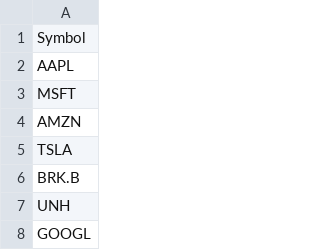
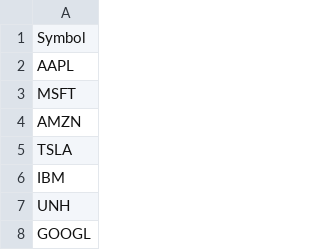
Before and after one commit to VeredMazor/FinalProjectDeltaPredictBackend, a CSV file: Server/top50.csv, drawn as a sheet; only a part is shown.

```diff
--- a/Server/top50.csv
+++ b/Server/top50.csv
@@ -5,3 +5,3 @@ AMZN
 TSLA
-BRK.B
+IBM
 UNH
```
Also changed, not shown: 4 other files.
